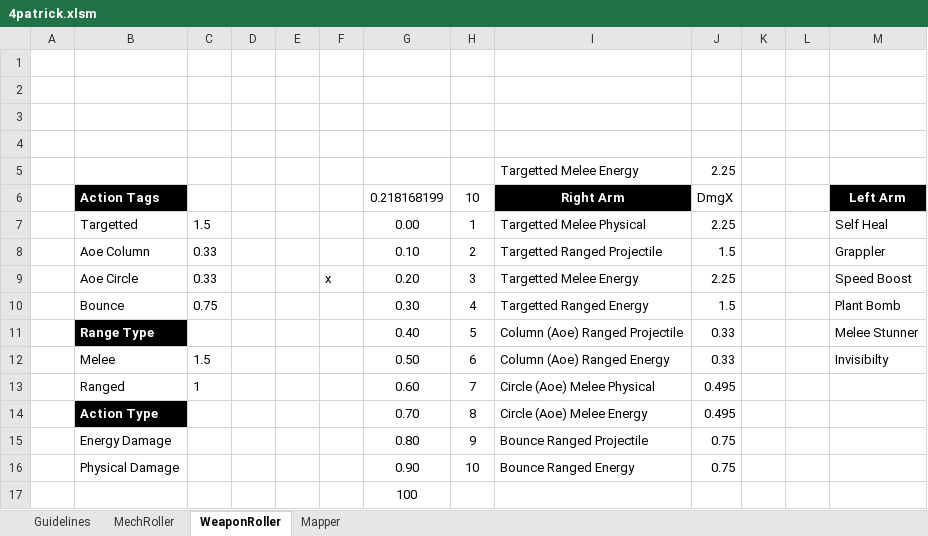
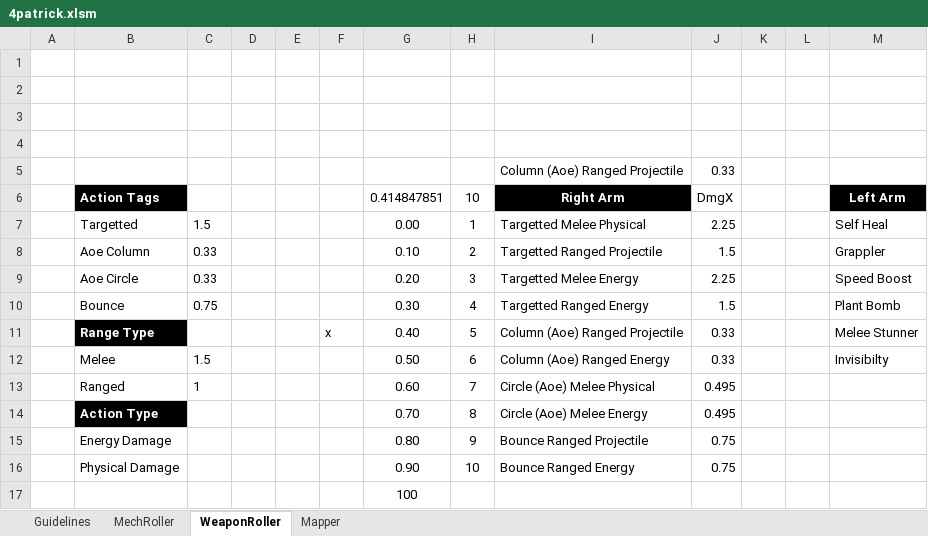
Before and after one commit to Craiel/TC.GameJam4, an Excel workbook: Doc/4patrick.xlsm, sheet WeaponRoller, drawn as a sheet; values as stored, in another font and other column widths than the file's, no borders; removed rows and columns are numbered as before the commit, all else as after; the diff names each change by its address in the sheet, - before the commit and + after, or states it on an @@ line.

```diff
--- a/Doc/4patrick.xlsm (sheet WeaponRoller)
+++ b/Doc/4patrick.xlsm (sheet WeaponRoller)
-row 5:  |  |  |  |  |  |  |  | Targetted Melee Energy | 2.25
+row 5:  |  |  |  |  |  |  |  | Column (Aoe) Ranged Projectile | 0.33
-G6: 0.218168199
+G6: 0.414847851
-F9: x
+F9: (empty)
-F11: (empty)
+F11: x
```
Also changed, not shown: sheet MechRoller, formulas that keep their value.
